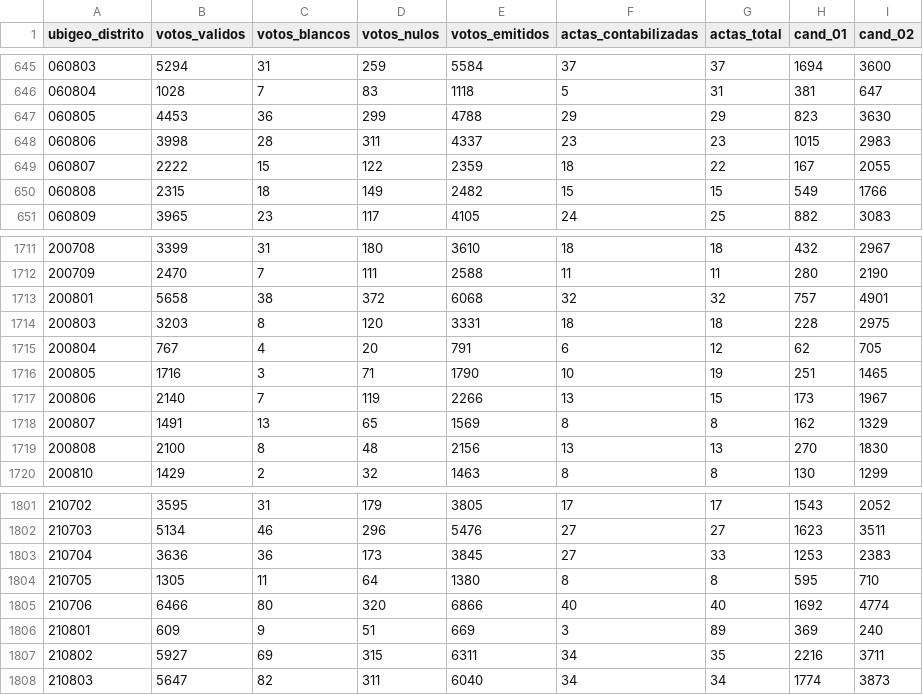
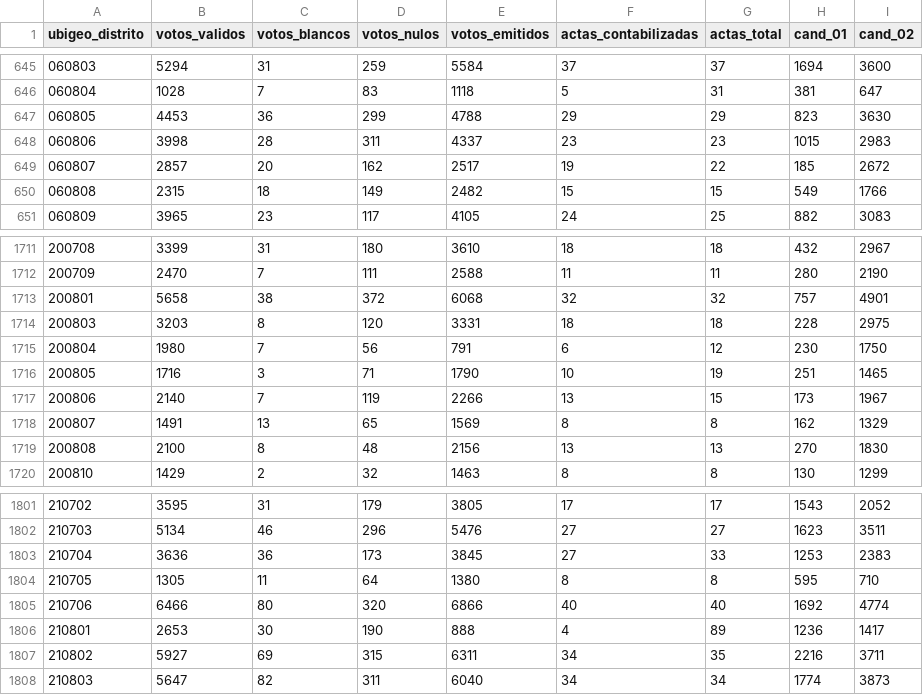
Before and after one commit to MathieuR04/datapol, a CSV file: peru/2026eg/segunda/data/results/peru_2026eg_distrito_segunda.csv, drawn as a sheet; only a part is shown, gaps mark what is left out.

Commit message:
data: distritos segunda vuelta — 2026-06-08 06:27

```diff
--- a/peru/2026eg/segunda/data/results/peru_2026eg_distrito_segunda.csv
+++ b/peru/2026eg/segunda/data/results/peru_2026eg_distrito_segunda.csv
@@ -648,3 +648,3 @@ ubigeo_distrito,votos_validos,votos_blancos,votos_nulos,votos_emitidos,actas_con
 060806,3998,28,311,4337,23,23,1015,2983
-060807,2222,15,122,2359,18,22,167,2055
+060807,2857,20,162,2517,19,22,185,2672
 060808,2315,18,149,2482,15,15,549,1766
@@ -1714,3 +1714,3 @@ ubigeo_distrito,votos_validos,votos_blancos,votos_nulos,votos_emitidos,actas_con
 200803,3203,8,120,3331,18,18,228,2975
-200804,767,4,20,791,6,12,62,705
+200804,1980,7,56,791,6,12,230,1750
 200805,1716,3,71,1790,10,19,251,1465
@@ -1805,3 +1805,3 @@ ubigeo_distrito,votos_validos,votos_blancos,votos_nulos,votos_emitidos,actas_con
 210706,6466,80,320,6866,40,40,1692,4774
-210801,609,9,51,669,3,89,369,240
+210801,2653,30,190,888,4,89,1236,1417
 210802,5927,69,315,6311,34,35,2216,3711
```
Also changed, not shown: 8 other files.
